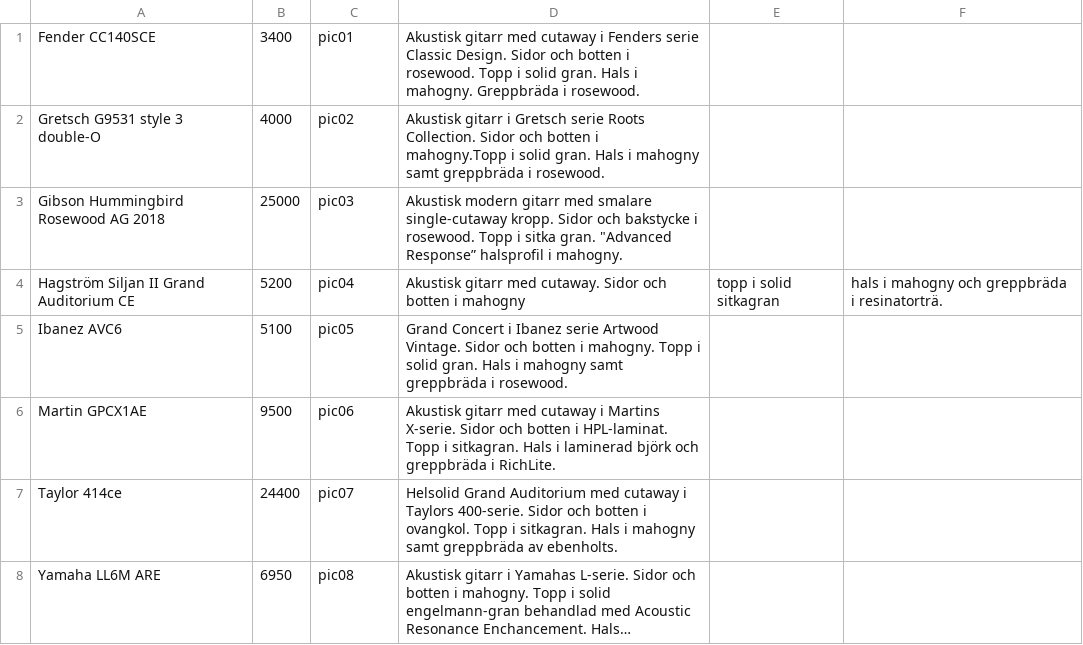
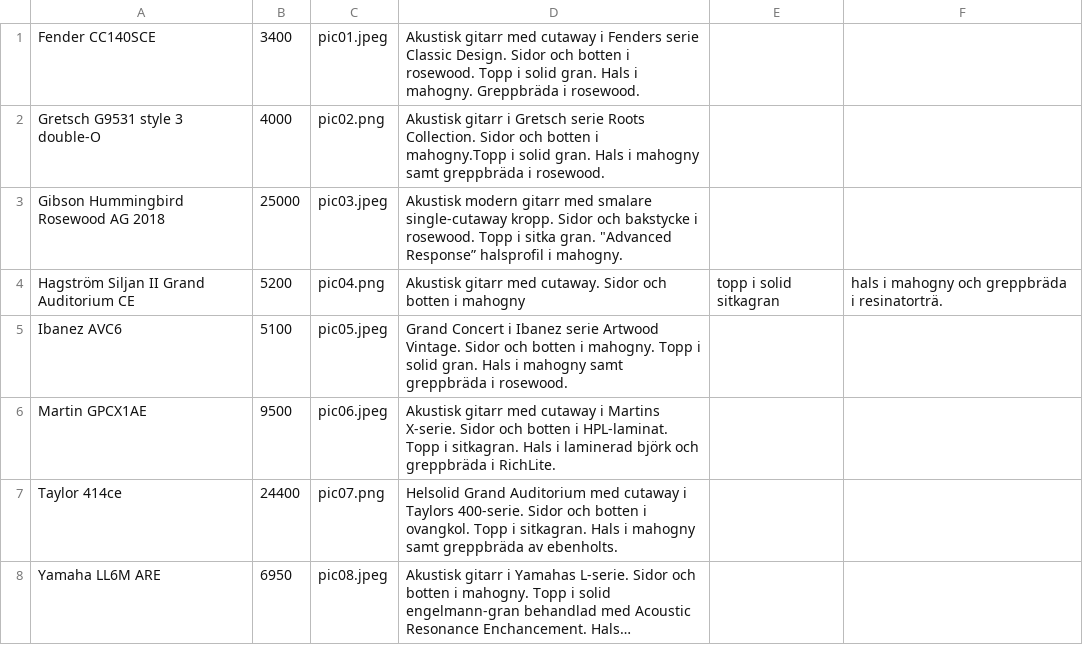
Before and after one commit to MarksPG/Butikprojekt, a CSV file: Butik_PGCJ/Butik_PGCJ/VendingSupply.csv, drawn as a sheet; long unchanged cells end in …; the diff names each change by its address in the sheet, - before the commit and + after, or states it on an @@ line.

Commit message:
Lagt till att priset syns bredvid gitarrnamnet, i itemList. Lagt till att rätt bild för respektive gitarr syns i itemPicture. Lagt till att man kan addera en gitarr i itemCart.

```diff
--- a/Butik_PGCJ/Butik_PGCJ/VendingSupply.csv
+++ b/Butik_PGCJ/Butik_PGCJ/VendingSupply.csv
-C1: pic01
+C1: pic01.jpeg
-C2: pic02
+C2: pic02.png
-C3: pic03
+C3: pic03.jpeg
-C4: pic04
+C4: pic04.png
-C5: pic05
+C5: pic05.jpeg
-C6: pic06
+C6: pic06.jpeg
-C7: pic07
+C7: pic07.png
-C8: pic08
+C8: pic08.jpeg
```
Also changed, not shown: 2 other files.
